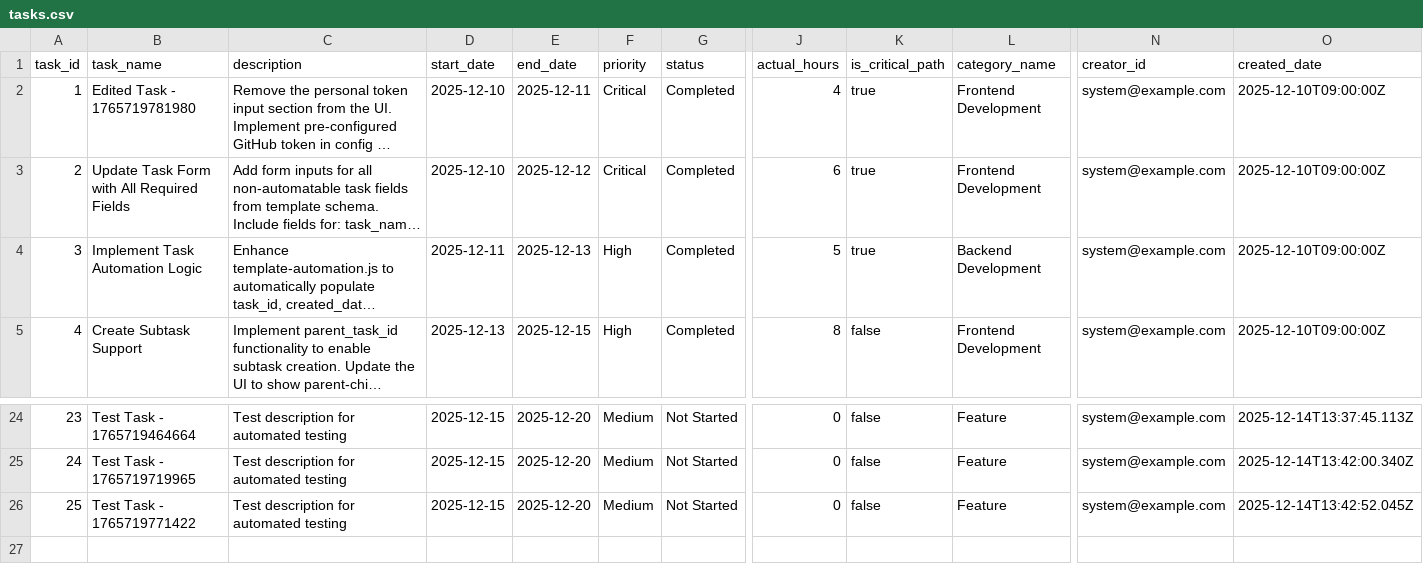
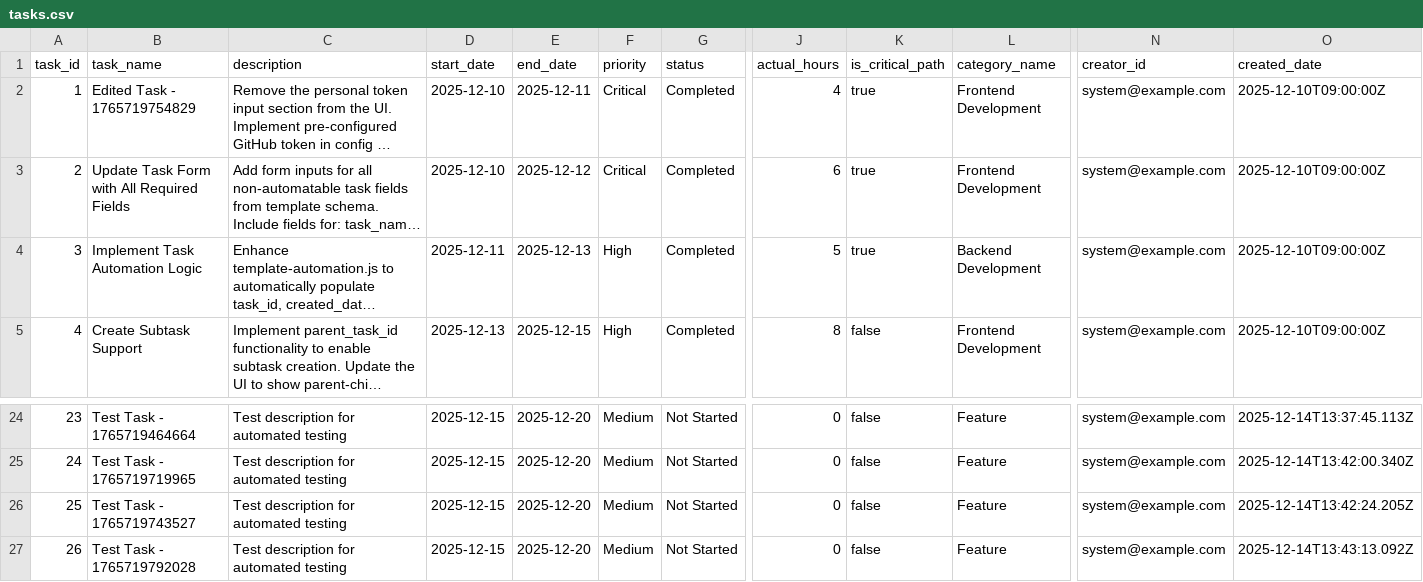
Before and after one commit to NLarchive/github-task-manager, a CSV file: public/tasksDB/github-task-manager/tasks.csv, drawn as a sheet; only a part is shown, gaps mark what is left out; long unchanged cells end in …; rows hold the shown columns only; the diff names each change by its address in the sheet, - before the commit and + after, or states it on an @@ line.

Commit message:
Update tasks (csv)

```diff
--- a/public/tasksDB/github-task-manager/tasks.csv
+++ b/public/tasksDB/github-task-manager/tasks.csv
-B2 (task_name): Edited Task - 1765719781980
+B2 (task_name): Edited Task - 1765719754829
-B26 (task_name): Test Task - 1765719771422
+B26 (task_name): Test Task - 1765719743527
-O26 (created_date): 2025-12-14T13:42:52.045Z
+O26 (created_date): 2025-12-14T13:42:24.205Z
+row 27: 26 | Test Task - 1765719792028 | Test description for automated testing | 2025-12-15 | 2025-12-20 | Medium | Not Started | 0 | false | Feature | system@example.com | 2025-12-14T13:43:13.092Z
```
